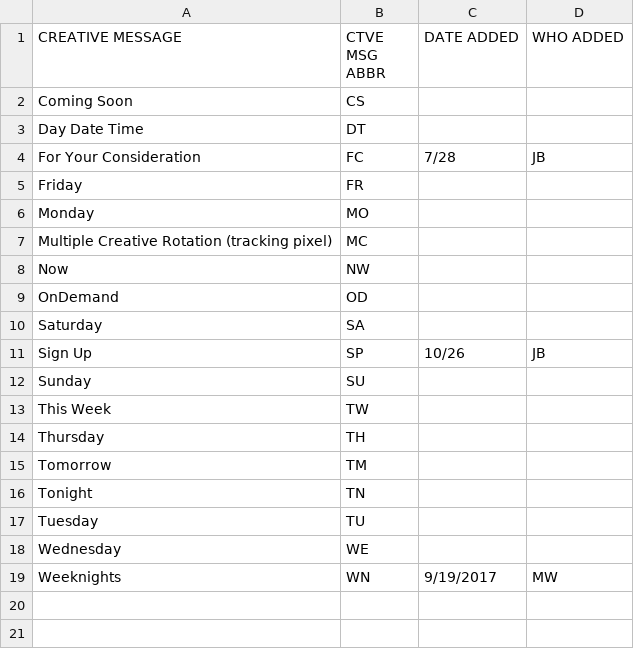
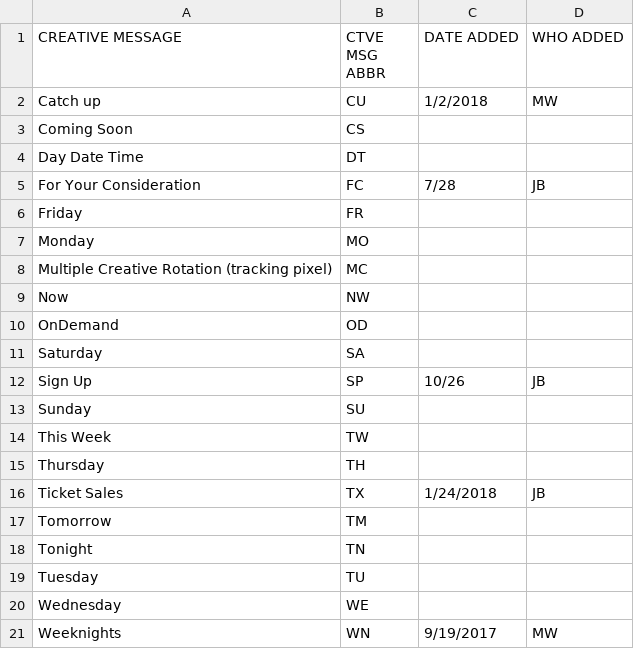
Before and after one commit to pwenig/angular_sample, a CSV file: lib/csv_data/creative_messages.csv, drawn as a sheet; the diff names each change by its address in the sheet, - before the commit and + after, or states it on an @@ line.

```diff
--- a/lib/csv_data/creative_messages.csv
+++ b/lib/csv_data/creative_messages.csv
+row 2: Catch up | CU | 1/2/2018 | MW
+row 16: Ticket Sales | TX | 1/24/2018 | JB
```
Also changed, not shown: lib/csv_data/ad_types.csv, lib/csv_data/networks_normalized.csv, 20 other files.
